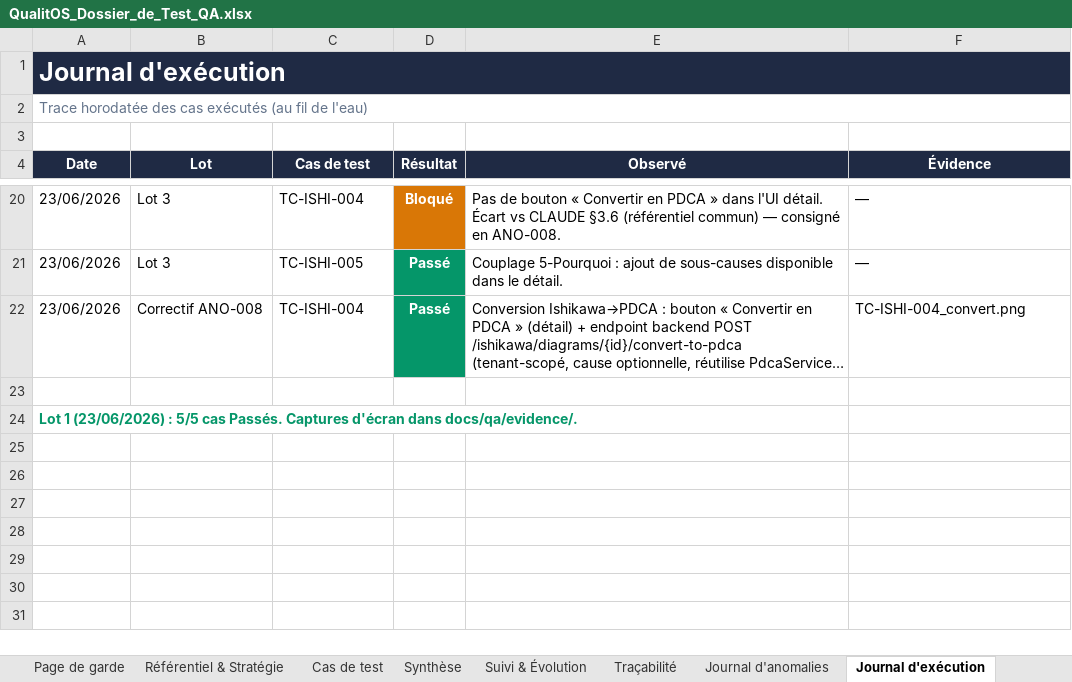
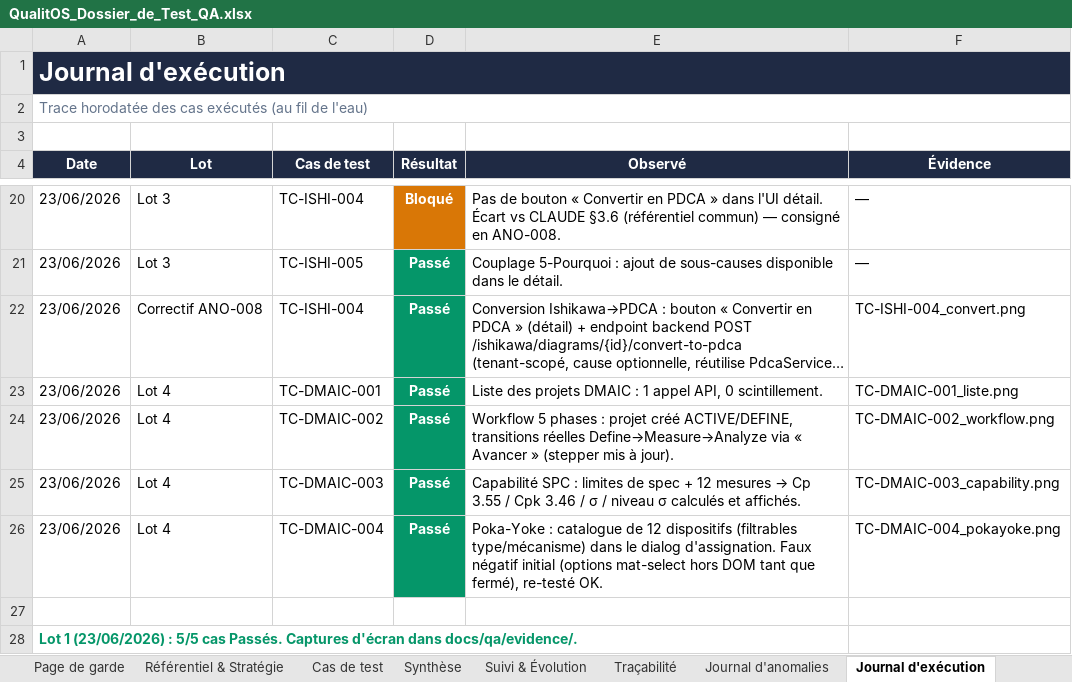
Before and after one commit to Couldevlop/qualitos, an Excel workbook: docs/qa/QualitOS_Dossier_de_Test_QA.xlsx, sheet Journal d'exécution, drawn as a sheet; only a part is shown, gaps mark what is left out; long unchanged cells end in …; values as stored, in another font and other column widths than the file's, no borders; the diff names each change by its address in the sheet, - before the commit and + after, or states it on an @@ line.

Commit message:
test(qa): exécution Lot 4 — DMAIC + Poka-Yoke (TC-DMAIC-001..004)
4/4 Passés : liste (1 appel API, 0 scintillement), workflow 5 phases avec
transitions réelles Define→Measure→Analyze, capabilité SPC Cp 3.55/Cpk 3.46
(12 mesures + limites de spec), catalogue Poka-Yoke 12 dispositifs. Aucune
anomalie. Dossier QA + journal d'exécution + captures mis à jour.

```diff
--- a/docs/qa/QualitOS_Dossier_de_Test_QA.xlsx (sheet Journal d'exécution)
+++ b/docs/qa/QualitOS_Dossier_de_Test_QA.xlsx (sheet Journal d'exécution)
+row 23: 23/06/2026 | Lot 4 | TC-DMAIC-001 | Passé | Liste des projets DMAIC : 1 appel API, 0 scintillement. | TC-DMAIC-001_liste.png
+row 24: 23/06/2026 | Lot 4 | TC-DMAIC-002 | Passé | Workflow 5 phases : projet créé ACTIVE/DEFINE, transitions réelles Define→Measure→Analyze via « Avancer » (stepper mis à jour). | TC-DMAIC-002_workflow.png
+row 25: 23/06/2026 | Lot 4 | TC-DMAIC-003 | Passé | Capabilité SPC : limites de spec + 12 mesures → Cp 3.55 / Cpk 3.46 / σ / niveau σ calculés et affichés. | TC-DMAIC-003_capability.png
+row 26: 23/06/2026 | Lot 4 | TC-DMAIC-004 | Passé | Poka-Yoke : catalogue de 12 dispositifs (filtrables type/mécanisme) dans le dialog d'assignation. Faux négatif initial (options mat-select hors DOM tant que fermé), re-testé OK. | TC-DMAIC-004_pokayoke.png
```
Also changed, not shown: sheet Cas de test, sheet Synthèse, sheet Suivi & Évolution, 5 other files.
